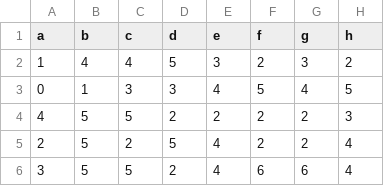
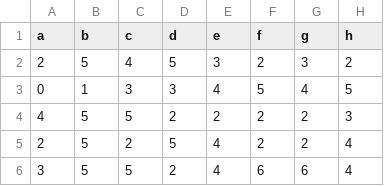
Before and after one commit to Rob-Whelan/sam2, a CSV file: df1_reassess.csv, drawn as a sheet; only a part is shown.

Commit message:
Update df1_reassess.csv

```diff
--- a/df1_reassess.csv
+++ b/df1_reassess.csv
@@ -1,3 +1,3 @@
 a,b,c,d,e,f,g,h
-1,4,4,5,3,2,3,2
+2,5,4,5,3,2,3,2
 0,1,3,3,4,5,4,5
```
